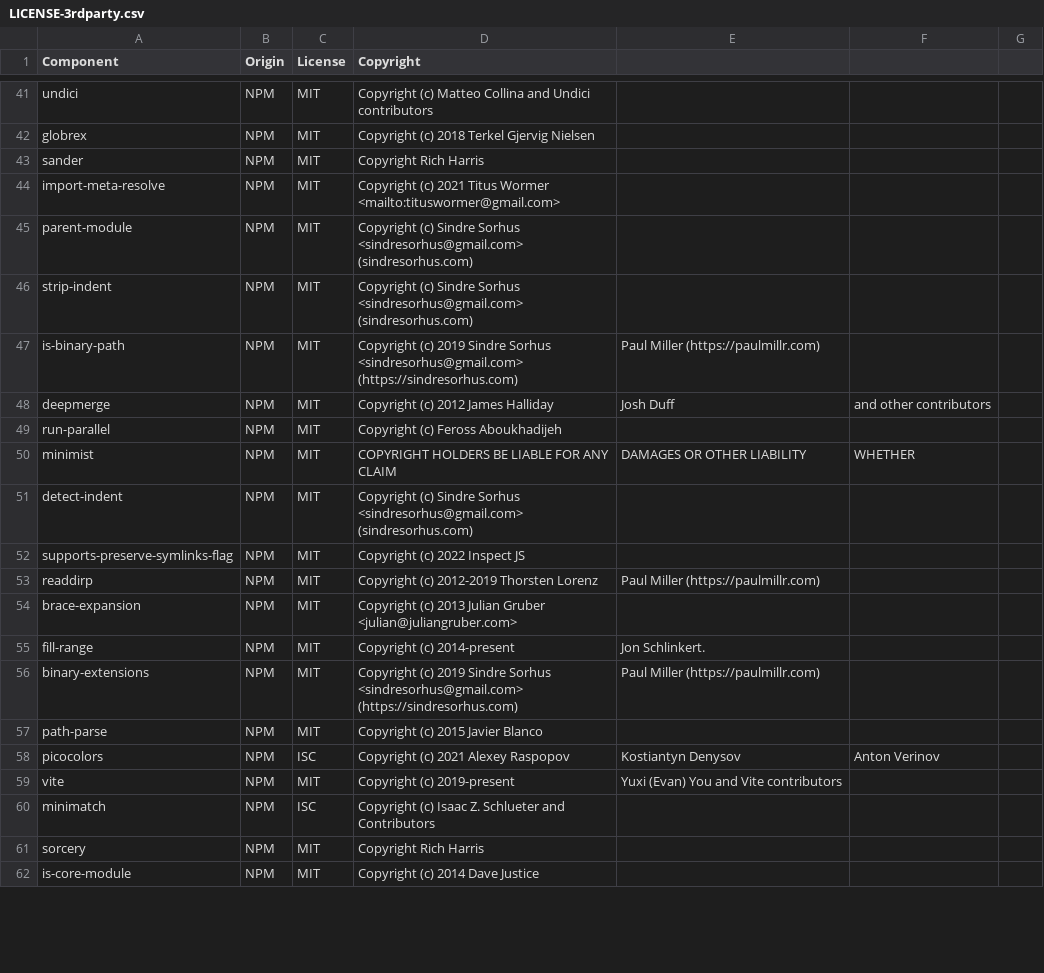
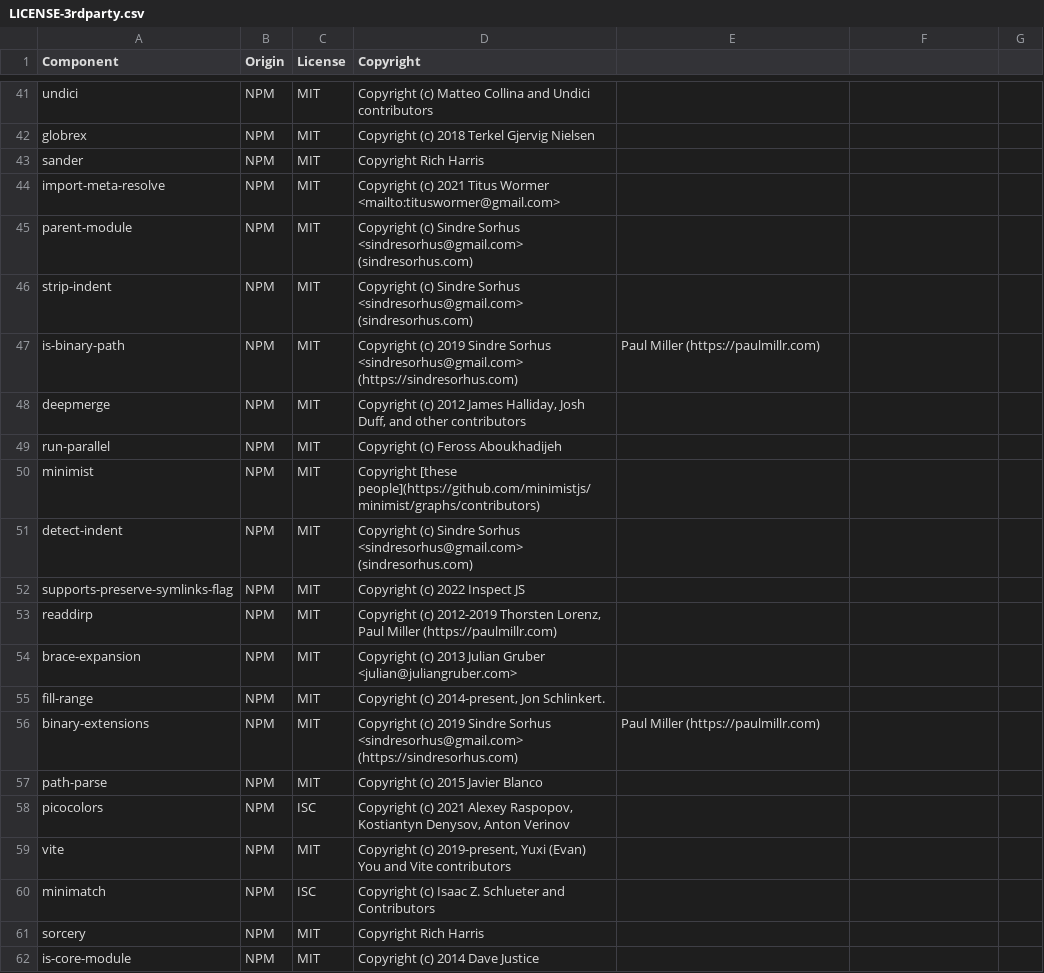
Before and after one commit to DataDog/tuf-explorer, a CSV file: LICENSE-3rdparty.csv, drawn as a sheet; only a part is shown, gaps mark what is left out; the diff covers the shown part only.

Commit message:
fix wrong copyright lines and extra commas

```diff
--- a/LICENSE-3rdparty.csv
+++ b/LICENSE-3rdparty.csv
@@ -47,14 +47,14 @@ strip-indent,NPM,MIT,Copyright (c) Sindre Sorhus <sindresorhus@gmail.com> (sindr
 is-binary-path,NPM,MIT,Copyright (c) 2019 Sindre Sorhus <sindresorhus@gmail.com> (https://sindresorhus.com), Paul Miller (https://paulmillr.com)
-deepmerge,NPM,MIT,Copyright (c) 2012 James Halliday, Josh Duff, and other contributors
+deepmerge,NPM,MIT,"Copyright (c) 2012 James Halliday, Josh Duff, and other contributors"
 run-parallel,NPM,MIT,Copyright (c) Feross Aboukhadijeh
-minimist,NPM,MIT,COPYRIGHT HOLDERS BE LIABLE FOR ANY CLAIM, DAMAGES OR OTHER LIABILITY, WHETHER
+minimist,NPM,MIT, Copyright [these people](https://github.com/minimistjs/minimist/graphs/contributors)
 detect-indent,NPM,MIT,Copyright (c) Sindre Sorhus <sindresorhus@gmail.com> (sindresorhus.com)
 supports-preserve-symlinks-flag,NPM,MIT,Copyright (c) 2022 Inspect JS
-readdirp,NPM,MIT,Copyright (c) 2012-2019 Thorsten Lorenz, Paul Miller (https://paulmillr.com)
+readdirp,NPM,MIT,"Copyright (c) 2012-2019 Thorsten Lorenz, Paul Miller (https://paulmillr.com)"
 brace-expansion,NPM,MIT,Copyright (c) 2013 Julian Gruber <julian@juliangruber.com>
-fill-range,NPM,MIT,Copyright (c) 2014-present, Jon Schlinkert.
+fill-range,NPM,MIT,"Copyright (c) 2014-present, Jon Schlinkert."
 binary-extensions,NPM,MIT,Copyright (c) 2019 Sindre Sorhus <sindresorhus@gmail.com> (https://sindresorhus.com), Paul Miller (https://paulmillr.com)
 path-parse,NPM,MIT,Copyright (c) 2015 Javier Blanco
-picocolors,NPM,ISC,Copyright (c) 2021 Alexey Raspopov, Kostiantyn Denysov, Anton Verinov
-vite,NPM,MIT,Copyright (c) 2019-present, Yuxi (Evan) You and Vite contributors
+picocolors,NPM,ISC,"Copyright (c) 2021 Alexey Raspopov, Kostiantyn Denysov, Anton Verinov"
+vite,NPM,MIT,"Copyright (c) 2019-present, Yuxi (Evan) You and Vite contributors"
 minimatch,NPM,ISC,Copyright (c) Isaac Z. Schlueter and Contributors
```
Also changed, not shown: 39 edited cells elsewhere in this file.
